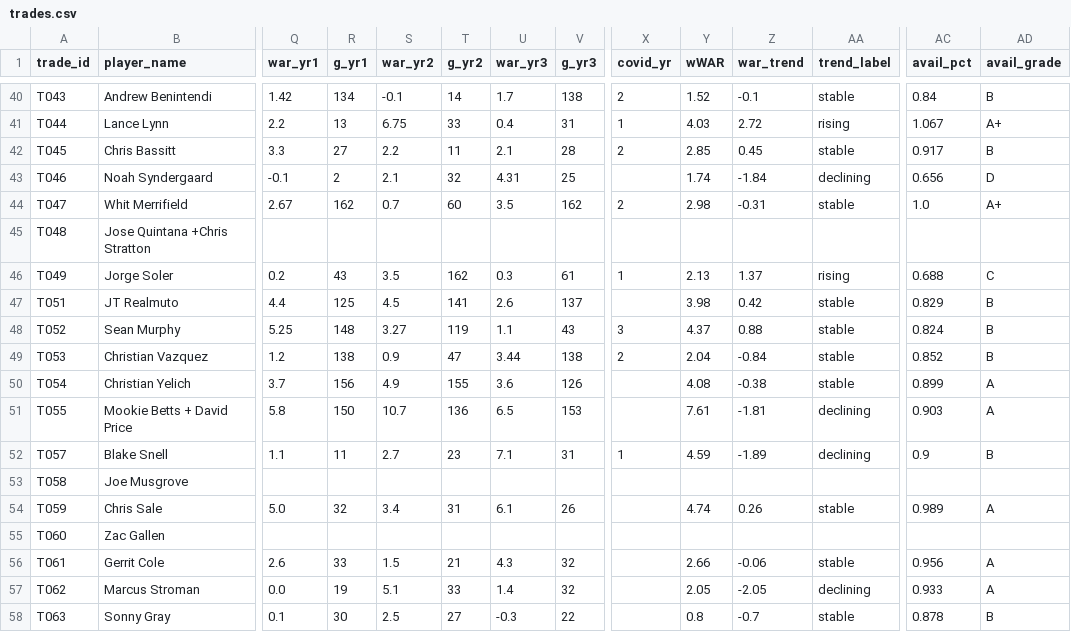
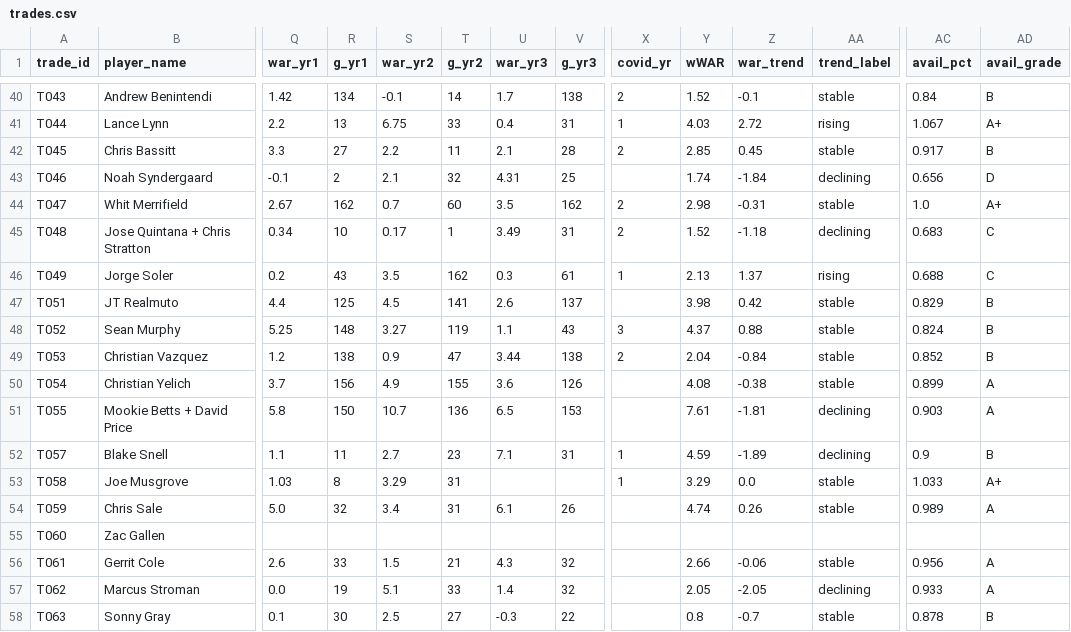
Before and after one commit to zthomas1231/mlb-trade-value-engine, a CSV file: trades.csv, drawn as a sheet; only a part is shown, gaps mark what is left out; the diff names each change by its address in the sheet, - before the commit and + after, or states it on an @@ line.

```diff
--- a/trades.csv
+++ b/trades.csv
-B45 (player_name): Jose Quintana +Chris Stratton
+B45 (player_name): Jose Quintana + Chris Stratton
-Q45 (war_yr1): (empty)
+Q45 (war_yr1): 0.34
-R45 (g_yr1): (empty)
+R45 (g_yr1): 10
-S45 (war_yr2): (empty)
+S45 (war_yr2): 0.17
-T45 (g_yr2): (empty)
+T45 (g_yr2): 1
-U45 (war_yr3): (empty)
+U45 (war_yr3): 3.49
-V45 (g_yr3): (empty)
+V45 (g_yr3): 31
-X45 (covid_yr): (empty)
+X45 (covid_yr): 2
-Y45 (wWAR): (empty)
+Y45 (wWAR): 1.52
-Z45 (war_trend): (empty)
+Z45 (war_trend): -1.18
-AA45 (trend_label): (empty)
+AA45 (trend_label): declining
-AC45 (avail_pct): (empty)
+AC45 (avail_pct): 0.683
-AD45 (avail_grade): (empty)
+AD45 (avail_grade): C
-Q53 (war_yr1): (empty)
+Q53 (war_yr1): 1.03
-R53 (g_yr1): (empty)
+R53 (g_yr1): 8
-S53 (war_yr2): (empty)
+S53 (war_yr2): 3.29
-T53 (g_yr2): (empty)
+T53 (g_yr2): 31
-X53 (covid_yr): (empty)
+X53 (covid_yr): 1
-Y53 (wWAR): (empty)
+Y53 (wWAR): 3.29
-Z53 (war_trend): (empty)
+Z53 (war_trend): 0.0
-AA53 (trend_label): (empty)
+AA53 (trend_label): stable
-AC53 (avail_pct): (empty)
+AC53 (avail_pct): 1.033
-AD53 (avail_grade): (empty)
+AD53 (avail_grade): A+
```
